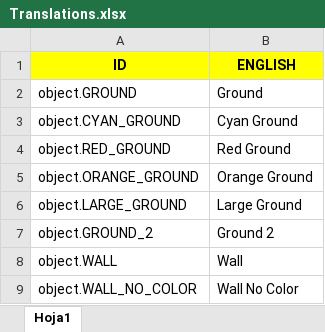
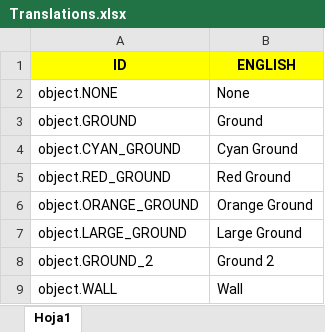
Before and after one commit to Javialonqv/FS_LevelEditor, an Excel workbook: Translations/Translations.xlsx, sheet Hoja1, drawn as a sheet; only a part is shown; the shorter side is filled out with more unchanged rows; values as stored, in another font and other column widths than the file's, no borders; the diff names each change by its address in the sheet, - before the commit and + after, or states it on an @@ line.

Commit message:
Added None option.

```diff
--- a/Translations/Translations.xlsx (sheet Hoja1)
+++ b/Translations/Translations.xlsx (sheet Hoja1)
+row 2: object.NONE | None
```
Also changed, not shown: 4 other files.
